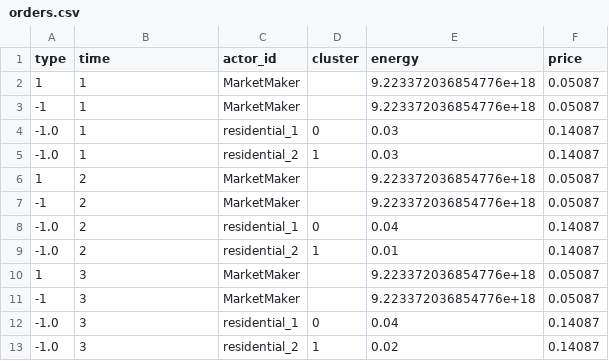
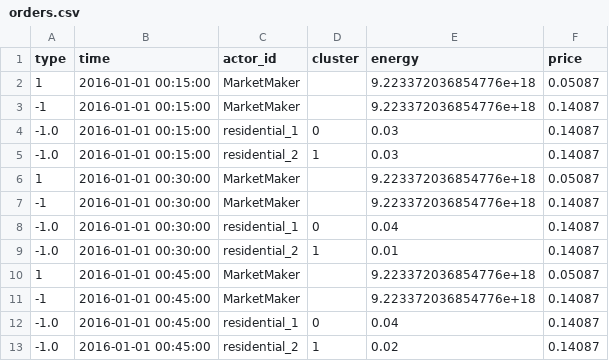
Before and after one commit to BESTenergytrade/simply, a CSV file: projects/example_projects/example_project/market_results/orders.csv, drawn as a sheet.

Commit message:
Update example project results

```diff
--- a/projects/example_projects/example_project/market_results/orders.csv
+++ b/projects/example_projects/example_project/market_results/orders.csv
@@ -1,13 +1,13 @@
 type,time,actor_id,cluster,energy,price
-1,1,MarketMaker,,9.223372036854776e+18,0.05087
--1,1,MarketMaker,,9.223372036854776e+18,0.05087
--1.0,1,residential_1,0,0.03,0.14087
--1.0,1,residential_2,1,0.03,0.14087
-1,2,MarketMaker,,9.223372036854776e+18,0.05087
--1,2,MarketMaker,,9.223372036854776e+18,0.05087
--1.0,2,residential_1,0,0.04,0.14087
--1.0,2,residential_2,1,0.01,0.14087
-1,3,MarketMaker,,9.223372036854776e+18,0.05087
--1,3,MarketMaker,,9.223372036854776e+18,0.05087
--1.0,3,residential_1,0,0.04,0.14087
--1.0,3,residential_2,1,0.02,0.14087
+1,2016-01-01 00:15:00,MarketMaker,,9.223372036854776e+18,0.05087
+-1,2016-01-01 00:15:00,MarketMaker,,9.223372036854776e+18,0.14087
+-1.0,2016-01-01 00:15:00,residential_1,0,0.03,0.14087
+-1.0,2016-01-01 00:15:00,residential_2,1,0.03,0.14087
+1,2016-01-01 00:30:00,MarketMaker,,9.223372036854776e+18,0.05087
+-1,2016-01-01 00:30:00,MarketMaker,,9.223372036854776e+18,0.14087
+-1.0,2016-01-01 00:30:00,residential_1,0,0.04,0.14087
+-1.0,2016-01-01 00:30:00,residential_2,1,0.01,0.14087
+1,2016-01-01 00:45:00,MarketMaker,,9.223372036854776e+18,0.05087
+-1,2016-01-01 00:45:00,MarketMaker,,9.223372036854776e+18,0.14087
+-1.0,2016-01-01 00:45:00,residential_1,0,0.04,0.14087
+-1.0,2016-01-01 00:45:00,residential_2,1,0.02,0.14087
```
Also changed, not shown: projects/example_projects/example_project/market_results/matches.csv, 4 other files.
